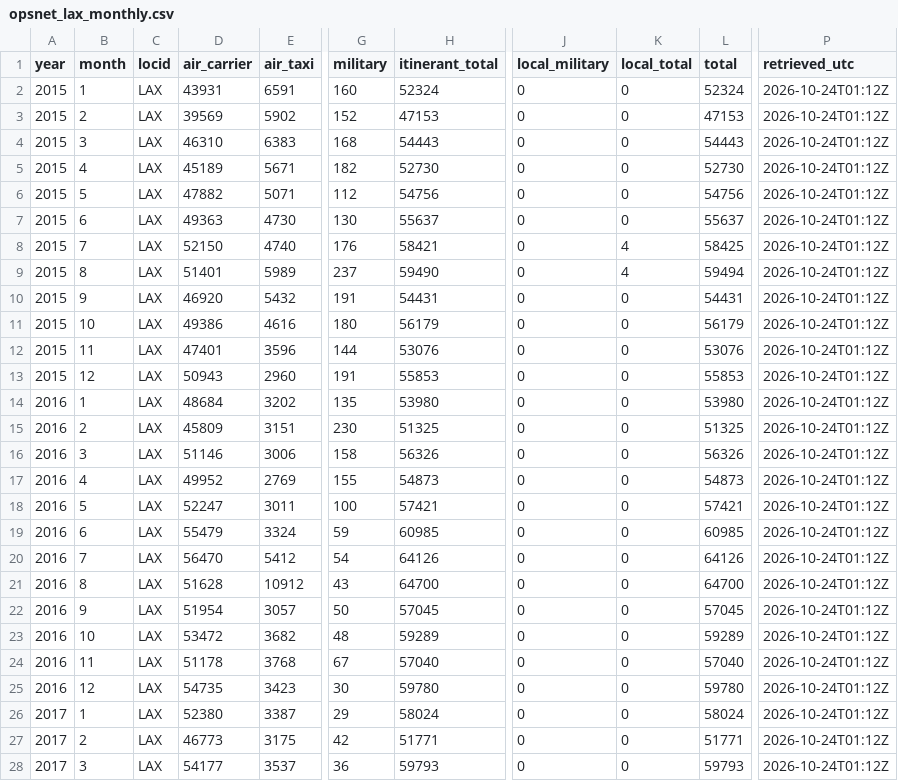
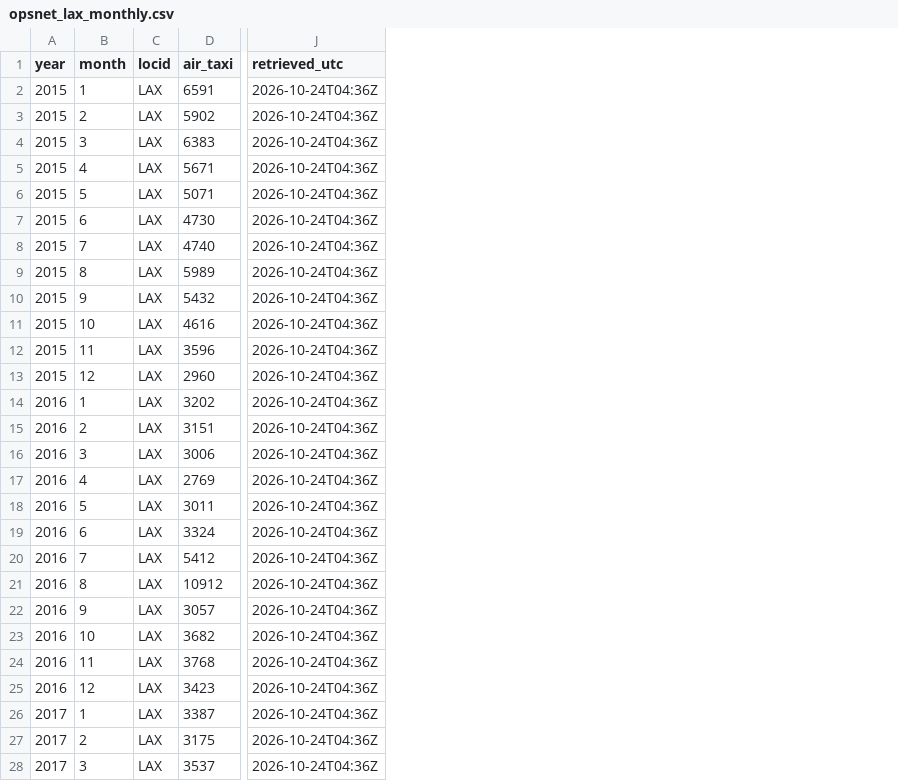
Before and after one commit to swyftos/airportsimn, a CSV file: alan/elia_output/data/processed/opsnet_lax_monthly.csv, drawn as a sheet; only a part is shown, gaps mark what is left out; removed rows and columns are numbered as before the commit, all else as after; the diff covers the shown part only; the diff names each change by its address in the sheet, - before the commit and + after, or states it on an @@ line.

```diff
--- a/alan/elia_output/data/processed/opsnet_lax_monthly.csv
+++ b/alan/elia_output/data/processed/opsnet_lax_monthly.csv
-column D (air_carrier), rows 2-28: 43931 | 39569 | 46310 | 45189 | 47882 | 49363 | 52150 | 51401 | 46920 | 49386 | 47401 | 50943 | 48684 | 45809 | 51146 | 49952 | 52247 | 55479 | 56470 | 51628 | 51954 | 53472 | 51178 | 54735 | 52380 | 46773 | 54177
-column G (military), rows 2-28: 160 | 152 | 168 | 182 | 112 | 130 | 176 | 237 | 191 | 180 | 144 | 191 | 135 | 230 | 158 | 155 | 100 | 59 | 54 | 43 | 50 | 48 | 67 | 30 | 29 | 42 | 36
-column H (itinerant_total), rows 2-28: 52324 | 47153 | 54443 | 52730 | 54756 | 55637 | 58421 | 59490 | 54431 | 56179 | 53076 | 55853 | 53980 | 51325 | 56326 | 54873 | 57421 | 60985 | 64126 | 64700 | 57045 | 59289 | 57040 | 59780 | 58024 | 51771 | 59793
-column J (local_military), rows 2-28: all 0
-column K (local_total), rows 2-28: 0 | 0 | 0 | 0 | 0 | 0 | 4 | 4 | 0 | 0 | 0 | 0 | 0 | 0 | 0 | 0 | 0 | 0 | 0 | 0 | 0 | 0 | 0 | 0 | 0 | 0 | 0
-column L (total), rows 2-28: 52324 | 47153 | 54443 | 52730 | 54756 | 55637 | 58425 | 59494 | 54431 | 56179 | 53076 | 55853 | 53980 | 51325 | 56326 | 54873 | 57421 | 60985 | 64126 | 64700 | 57045 | 59289 | 57040 | 59780 | 58024 | 51771 | 59793
-J2:J28 (retrieved_utc): 2026-10-24T01:12Z
+J2:J28 (retrieved_utc): 2026-10-24T04:36Z
```
Also changed, not shown: 105 edited cells elsewhere in this file, alan/elia_output/data/processed/lawa_annual_10yr.csv, alan/elia_output/data/processed/lawa_monthly_movements.csv, 16 other files.
